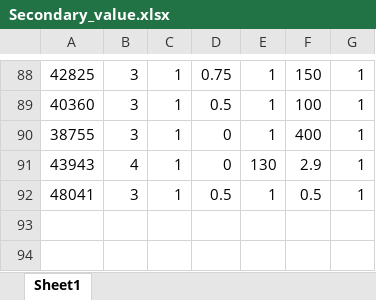
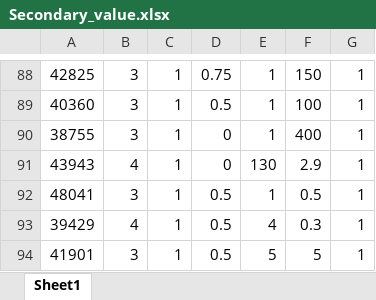
Before and after one commit to JohnW9/Space-EVDT, an Excel workbook: Code/Data/Secondary_value.xlsx, sheet Sheet1, drawn as a sheet; only a part is shown, gaps mark what is left out; values as stored, in another font and other column widths than the file's, no borders; the diff names each change by its address in the sheet, - before the commit and + after, or states it on an @@ line.

```diff
--- a/Code/Data/Secondary_value.xlsx (sheet Sheet1)
+++ b/Code/Data/Secondary_value.xlsx (sheet Sheet1)
+row 93: 39429 | 4 | 1 | 0.5 | 4 | 0.3 | 1
+row 94: 41901 | 3 | 1 | 0.5 | 5 | 5 | 1
```
Also changed, not shown: 4 other files.
